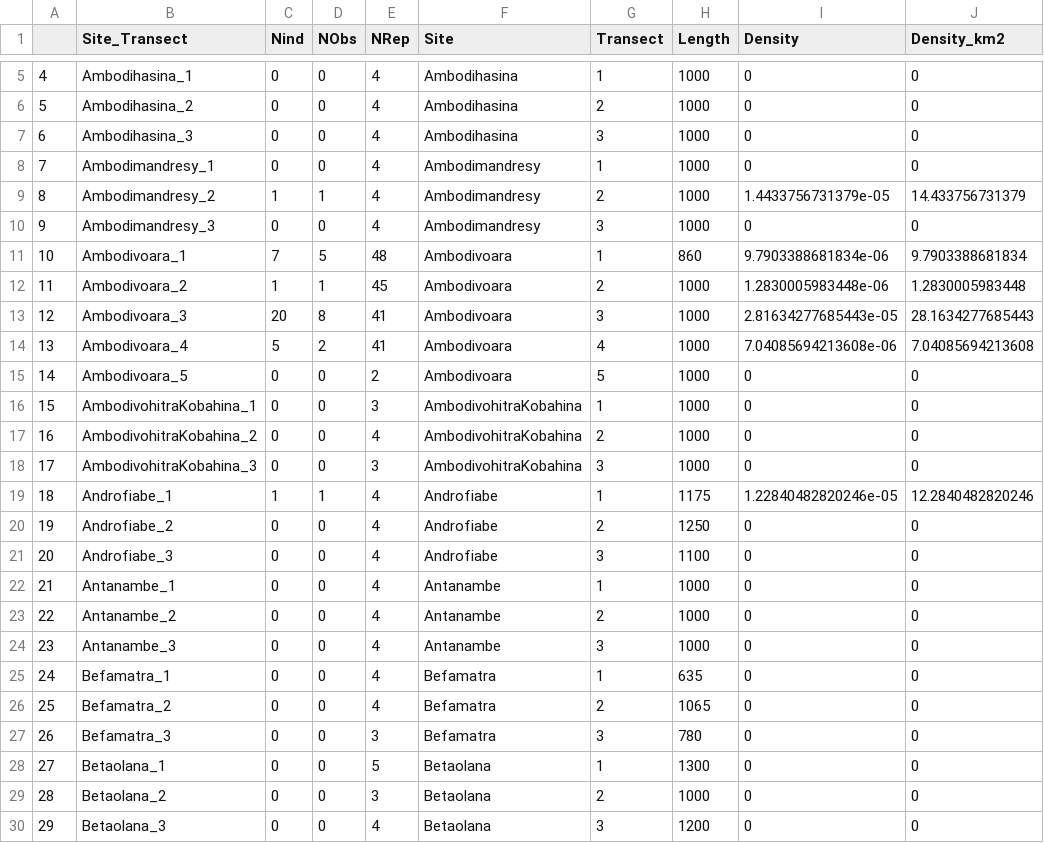
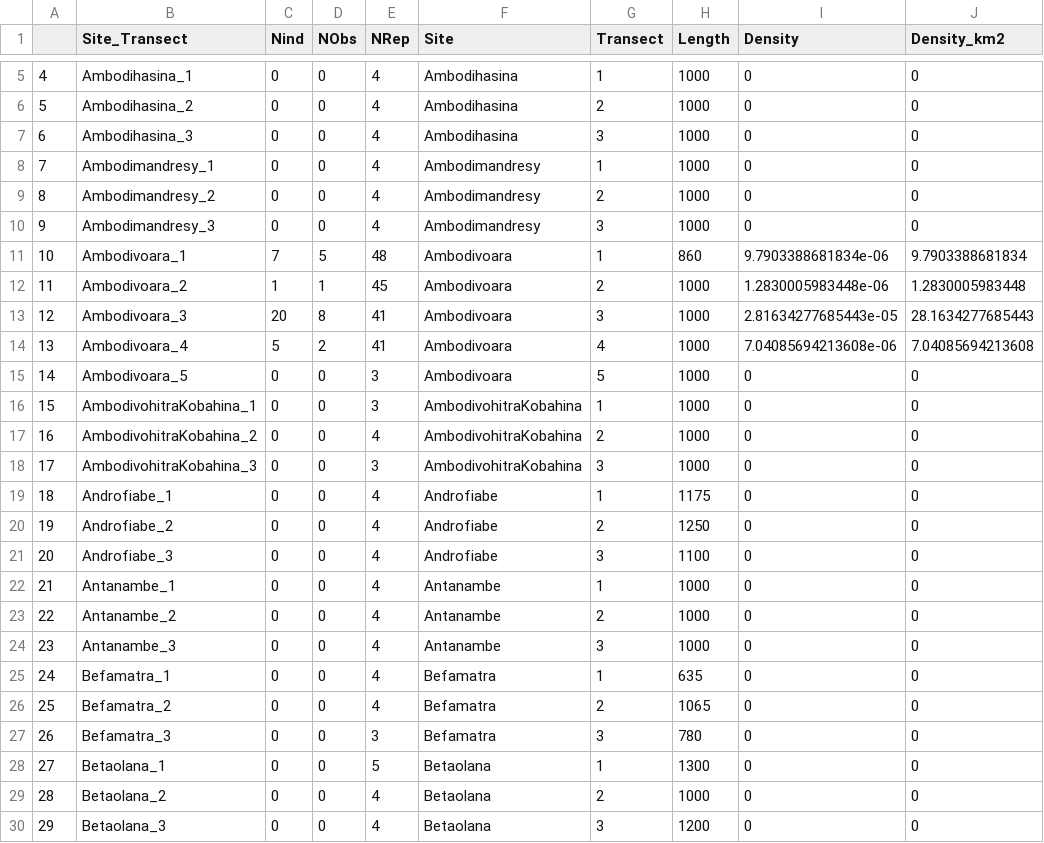
Before and after one commit to camilledesisto/COMATSA, a CSV file: Data/prop_dat.csv, drawn as a sheet; only a part is shown, gaps mark what is left out.

```diff
--- a/Data/prop_dat.csv
+++ b/Data/prop_dat.csv
@@ -8,3 +8,3 @@
 "7","Ambodimandresy_1",0,0,4,"Ambodimandresy",1,1000,0,0
-"8","Ambodimandresy_2",1,1,4,"Ambodimandresy",2,1000,1.4433756731379e-05,14.433756731379
+"8","Ambodimandresy_2",0,0,4,"Ambodimandresy",2,1000,0,0
 "9","Ambodimandresy_3",0,0,4,"Ambodimandresy",3,1000,0,0
@@ -14,3 +14,3 @@
 "13","Ambodivoara_4",5,2,41,"Ambodivoara",4,1000,7.04085694213608e-06,7.04085694213608
-"14","Ambodivoara_5",0,0,2,"Ambodivoara",5,1000,0,0
+"14","Ambodivoara_5",0,0,3,"Ambodivoara",5,1000,0,0
 "15","AmbodivohitraKobahina_1",0,0,3,"AmbodivohitraKobahina",1,1000,0,0
@@ -18,3 +18,3 @@
 "17","AmbodivohitraKobahina_3",0,0,3,"AmbodivohitraKobahina",3,1000,0,0
-"18","Androfiabe_1",1,1,4,"Androfiabe",1,1175,1.22840482820246e-05,12.2840482820246
+"18","Androfiabe_1",0,0,4,"Androfiabe",1,1175,0,0
 "19","Androfiabe_2",0,0,4,"Androfiabe",2,1250,0,0
@@ -28,3 +28,3 @@
 "27","Betaolana_1",0,0,5,"Betaolana",1,1300,0,0
-"28","Betaolana_2",0,0,3,"Betaolana",2,1000,0,0
+"28","Betaolana_2",0,0,4,"Betaolana",2,1000,0,0
 "29","Betaolana_3",0,0,4,"Betaolana",3,1200,0,0
```
Also changed, not shown: Data/albi_dat.csv, Data/avahi_dat.csv, 10 other files.
